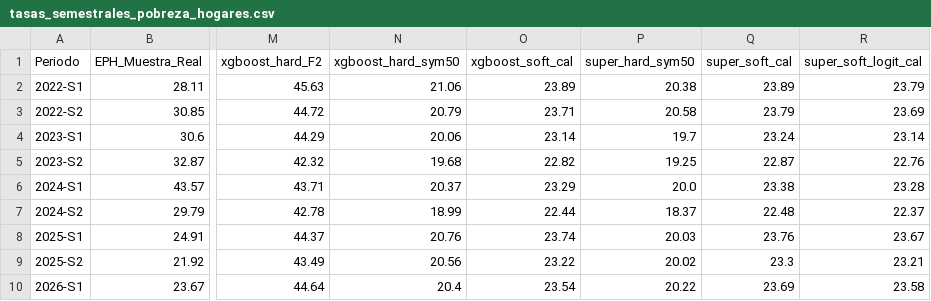
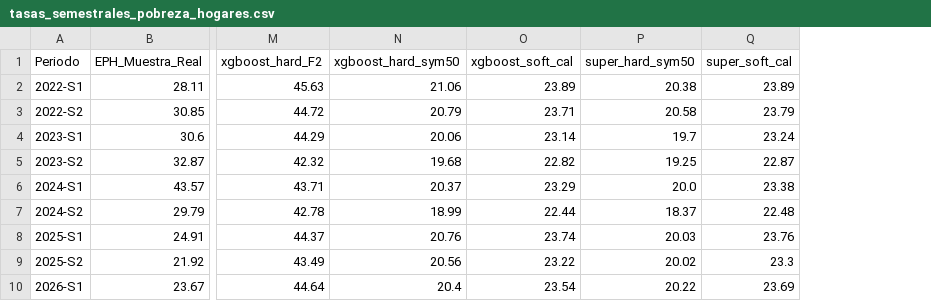
Before and after one commit to ulrich-marcelo/ProyectoCIAI, a CSV file: notebooks/resultados/tasas_semestrales_pobreza_hogares.csv, drawn as a sheet; only a part is shown, gaps mark what is left out; the diff names each change by its address in the sheet, - before the commit and + after, or states it on an @@ line.

```diff
--- a/notebooks/resultados/tasas_semestrales_pobreza_hogares.csv
+++ b/notebooks/resultados/tasas_semestrales_pobreza_hogares.csv
-column R (super_soft_logit_cal), rows 2-10: 23.79 | 23.69 | 23.14 | 22.76 | 23.28 | 22.37 | 23.67 | 23.21 | 23.58
```
Also changed, not shown: notebooks/resultados/metricas_micro_hogar_oos.csv, 17 other files.
